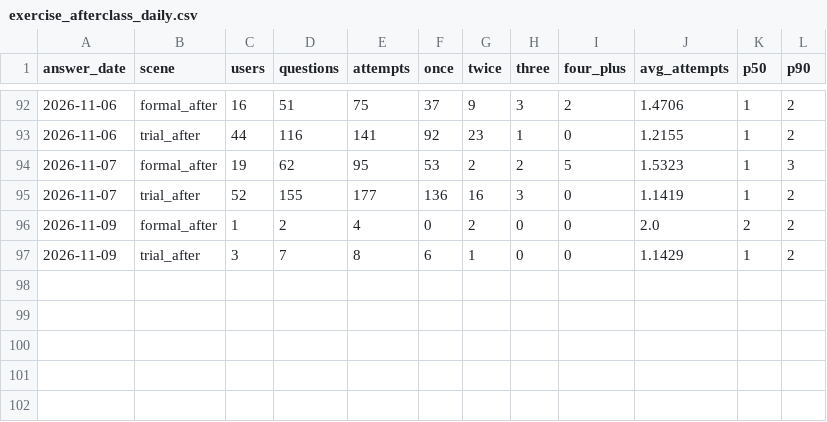
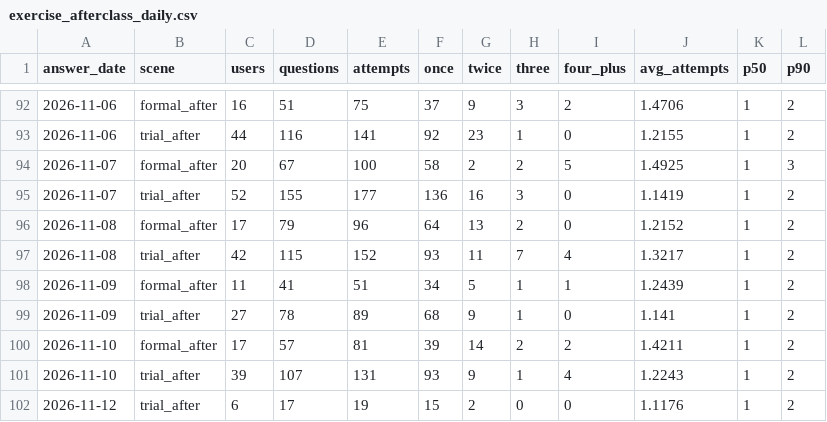
Before and after one commit to shenludidi-eng/trial-lesson-completion, a CSV file: data/exercise_afterclass_daily.csv, drawn as a sheet; only a part is shown, gaps mark what is left out.

Commit message:
Refresh dashboard data through 2026-11-12

```diff
--- a/data/exercise_afterclass_daily.csv
+++ b/data/exercise_afterclass_daily.csv
@@ -93,5 +93,10 @@ answer_date,scene,users,questions,attempts,once,twice,three,four_plus,avg_attemp
 2026-11-06,trial_after,44,116,141,92,23,1,0,1.2155,1,2
-2026-11-07,formal_after,19,62,95,53,2,2,5,1.5323,1,3
+2026-11-07,formal_after,20,67,100,58,2,2,5,1.4925,1,3
 2026-11-07,trial_after,52,155,177,136,16,3,0,1.1419,1,2
-2026-11-09,formal_after,1,2,4,0,2,0,0,2.0,2,2
-2026-11-09,trial_after,3,7,8,6,1,0,0,1.1429,1,2
+2026-11-08,formal_after,17,79,96,64,13,2,0,1.2152,1,2
+2026-11-08,trial_after,42,115,152,93,11,7,4,1.3217,1,2
+2026-11-09,formal_after,11,41,51,34,5,1,1,1.2439,1,2
+2026-11-09,trial_after,27,78,89,68,9,1,0,1.141,1,2
+2026-11-10,formal_after,17,57,81,39,14,2,2,1.4211,1,2
+2026-11-10,trial_after,39,107,131,93,9,1,4,1.2243,1,2
+2026-11-12,trial_after,6,17,19,15,2,0,0,1.1176,1,2
```
Also changed, not shown: 9 other files.
